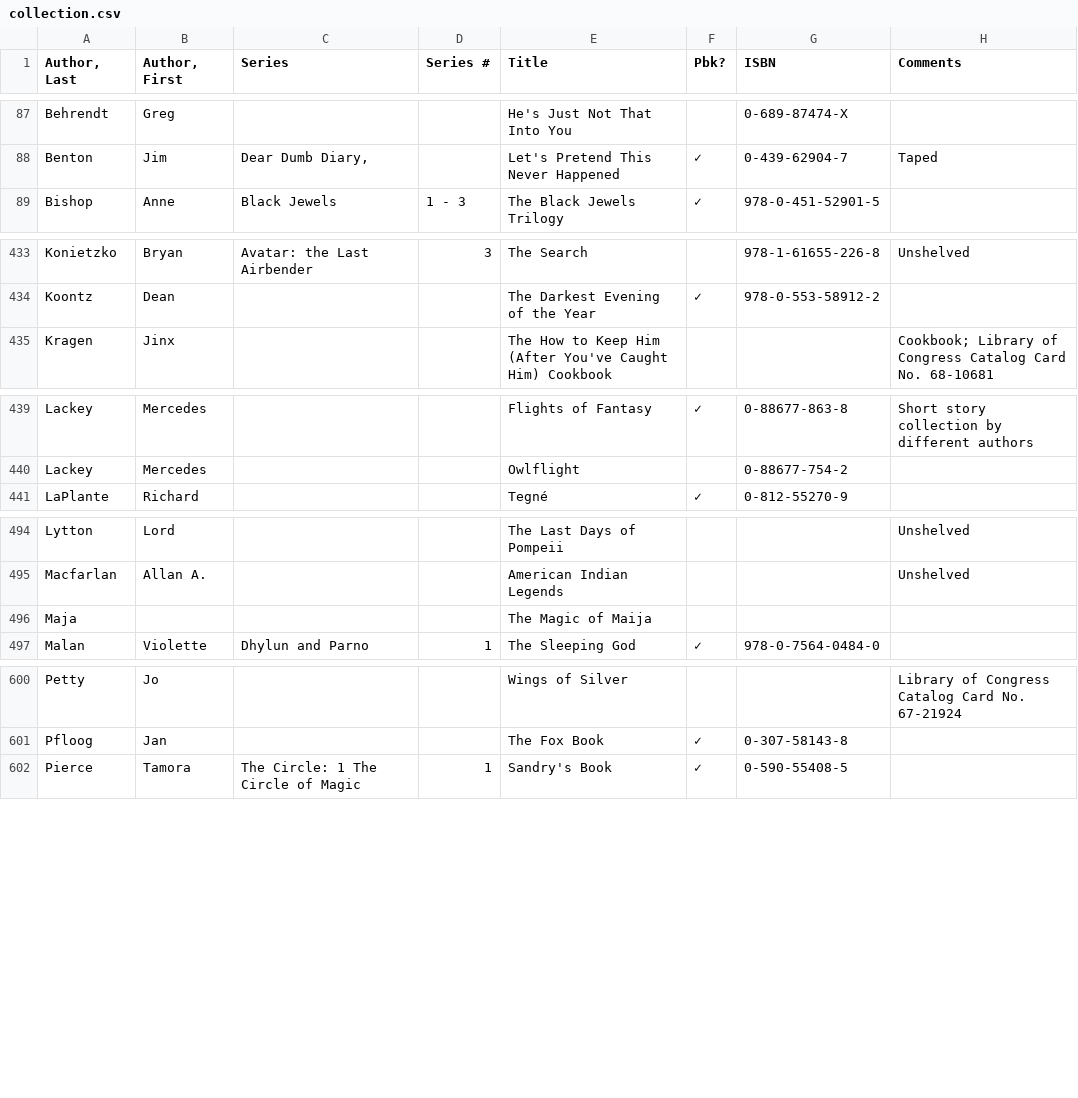
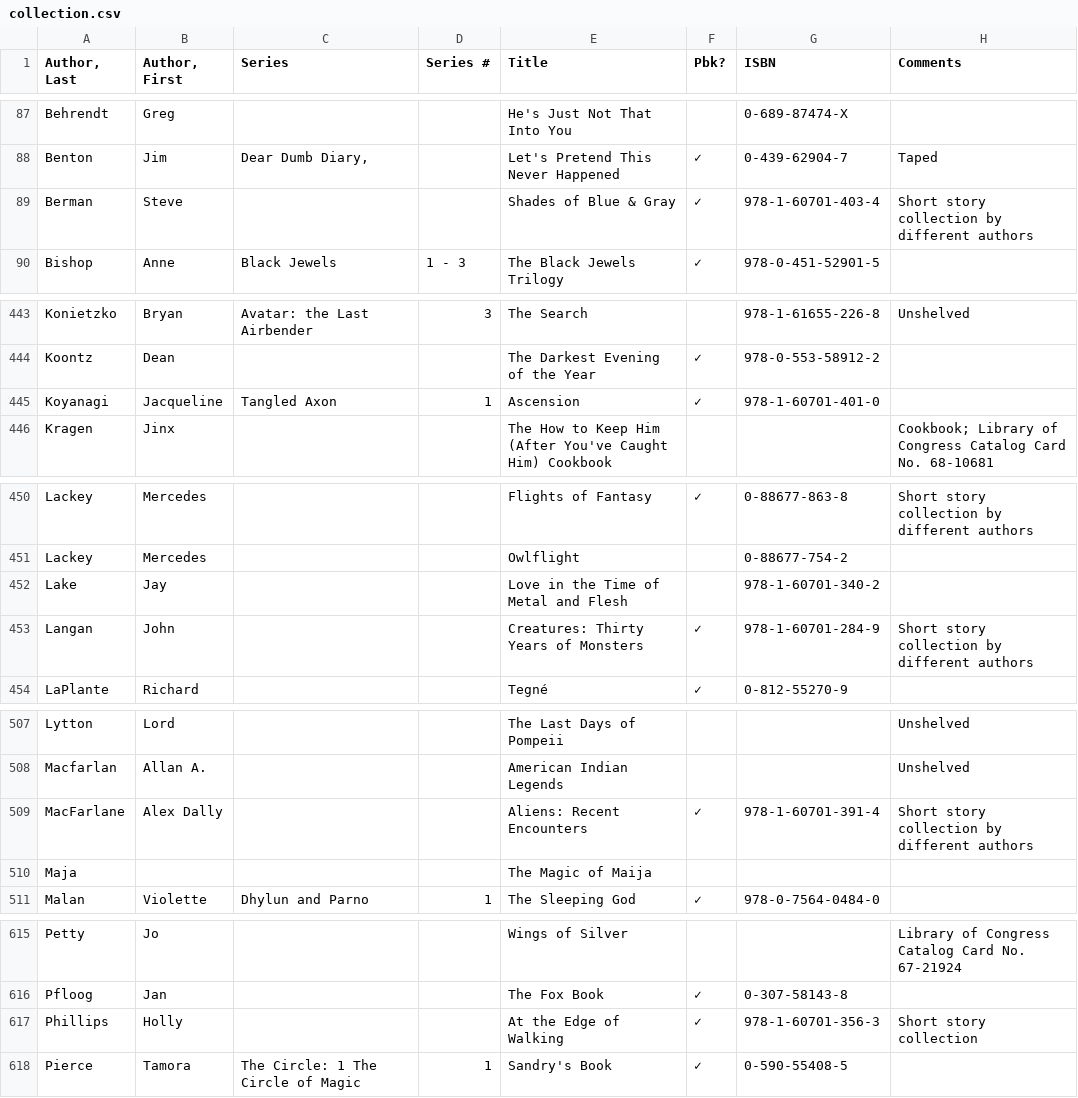
Before and after one commit to mymiller/books, a CSV file: collection.csv, drawn as a sheet; only a part is shown, gaps mark what is left out; the diff covers the shown part only; the diff names each change by its address in the sheet, - before the commit and + after, or states it on an @@ line.

```diff
--- a/collection.csv
+++ b/collection.csv
+row 89: Berman | Steve |  |  | Shades of Blue & Gray | ✓ | 978-1-60701-403-4 | Short story collection by different authors
+row 445: Koyanagi | Jacqueline | Tangled Axon | 1 | Ascension | ✓ | 978-1-60701-401-0
+row 452: Lake | Jay |  |  | Love in the Time of Metal and Flesh |  | 978-1-60701-340-2
+row 453: Langan | John |  |  | Creatures: Thirty Years of Monsters | ✓ | 978-1-60701-284-9 | Short story collection by different authors
+row 509: MacFarlane | Alex Dally |  |  | Aliens: Recent Encounters | ✓ | 978-1-60701-391-4 | Short story collection by different authors
+row 617: Phillips | Holly |  |  | At the Edge of Walking | ✓ | 978-1-60701-356-3 | Short story collection
```
Also changed, not shown: 17 added rows elsewhere in this file.
